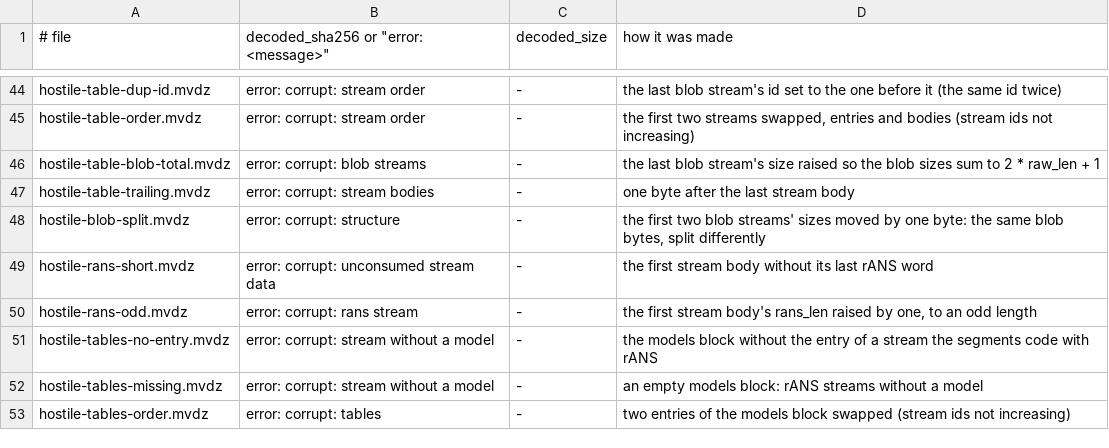
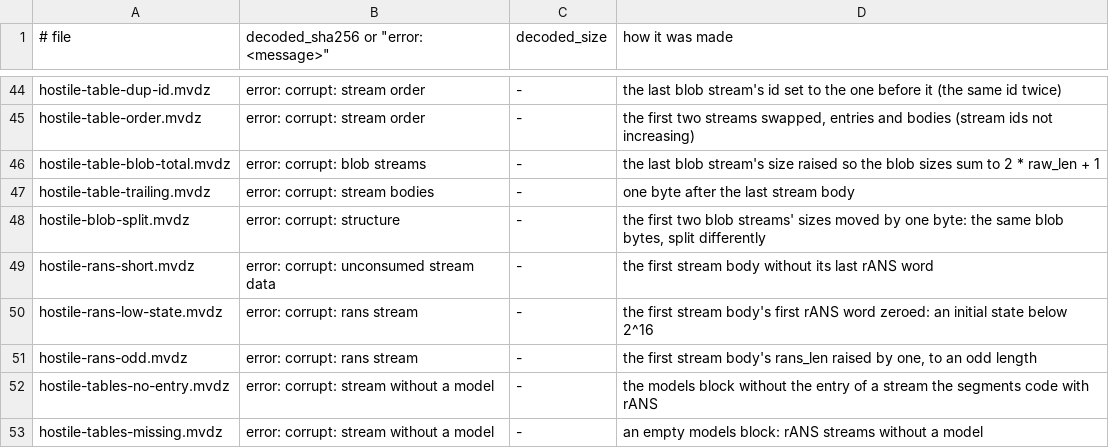
Before and after one commit to vikpe/mvdz, a TSV file: vectors/MANIFEST.tsv, drawn as a sheet; only a part is shown, gaps mark what is left out; the shorter side is filled out with more unchanged rows.

Commit message:
Format: single-symbol tables need no special case

```diff
--- a/vectors/MANIFEST.tsv
+++ b/vectors/MANIFEST.tsv
@@ -49,2 +49,3 @@ hostile-blob-split.mvdz	error: corrupt: structure	-	the first two blob streams'
 hostile-rans-short.mvdz	error: corrupt: unconsumed stream data	-	the first stream body without its last rANS word
+hostile-rans-low-state.mvdz	error: corrupt: rans stream	-	the first stream body's first rANS word zeroed: an initial state below 2^16
 hostile-rans-odd.mvdz	error: corrupt: rans stream	-	the first stream body's rans_len raised by one, to an odd length
```
Also changed, not shown: 5 other files.
